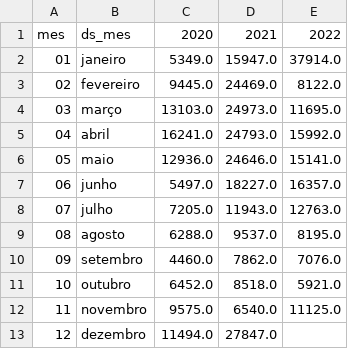
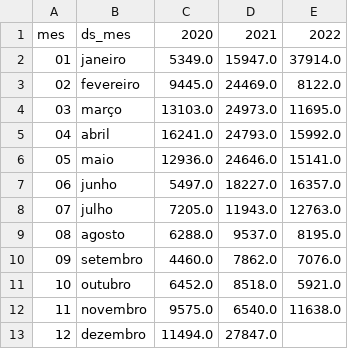
Before and after one commit to datadoc-opovo/atendimentos-sindrome-gripal-upa-fortaleza, a CSV file: bases/arquivos-gerados/df_atendimentos_mes_ano.csv, drawn as a sheet.

```diff
--- a/bases/arquivos-gerados/df_atendimentos_mes_ano.csv
+++ b/bases/arquivos-gerados/df_atendimentos_mes_ano.csv
@@ -11,3 +11,3 @@ mes,ds_mes,2020,2021,2022
 10,outubro,6452.0,8518.0,5921.0
-11,novembro,9575.0,6540.0,11125.0
+11,novembro,9575.0,6540.0,11638.0
 12,dezembro,11494.0,27847.0,
```
Also changed, not shown: bases/arquivos-gerados/atendimentos_2022.csv, bases/arquivos-gerados/atendimentos_mes.csv, 10 other files.
